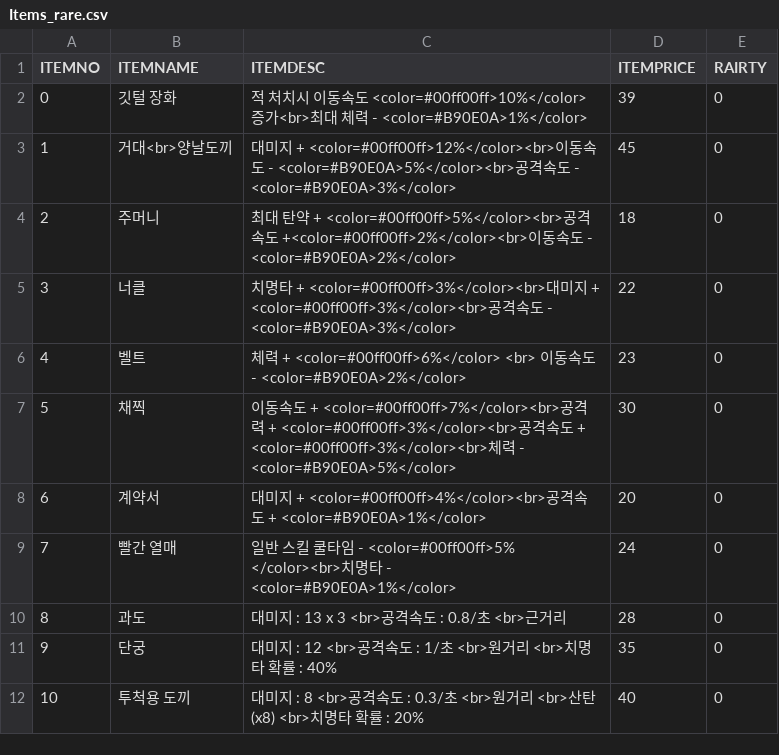
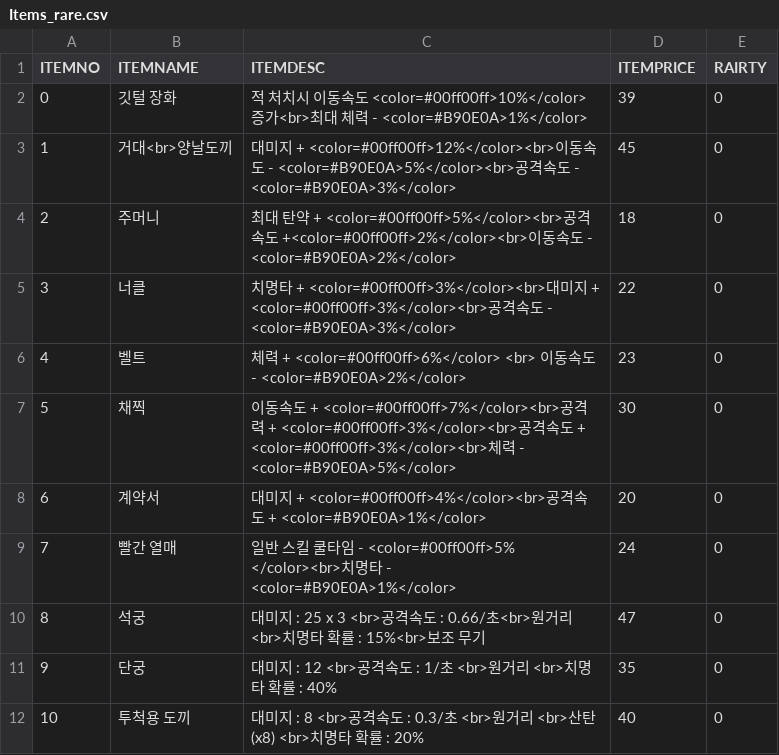
Before and after one commit to iolpplpojl/VamSirv, a CSV file: Sirv/Assets/Resources/Items_rare.csv, drawn as a sheet.

```diff
--- a/Sirv/Assets/Resources/Items_rare.csv
+++ b/Sirv/Assets/Resources/Items_rare.csv
@@ -9,3 +9,3 @@ ITEMNO,ITEMNAME,ITEMDESC,ITEMPRICE,RAIRTY
 7,빨간 열매,일반 스킬 쿨타임 - <color=#00ff00ff>5% </color><br>치명타 - <color=#B90E0A>1%</color>,24,0
-8,과도,대미지 : 13 x 3 <br>공격속도 : 0.8/초 <br>근거리,28,0
+8,석궁,대미지 : 25 x 3 <br>공격속도 : 0.66/초<br>원거리<br>치명타 확률 : 15%<br>보조 무기,47,0
 9,단궁,대미지 : 12 <br>공격속도 : 1/초 <br>원거리 <br>치명타 확률 : 40%,35,0
```
Also changed, not shown: 23 other files.
